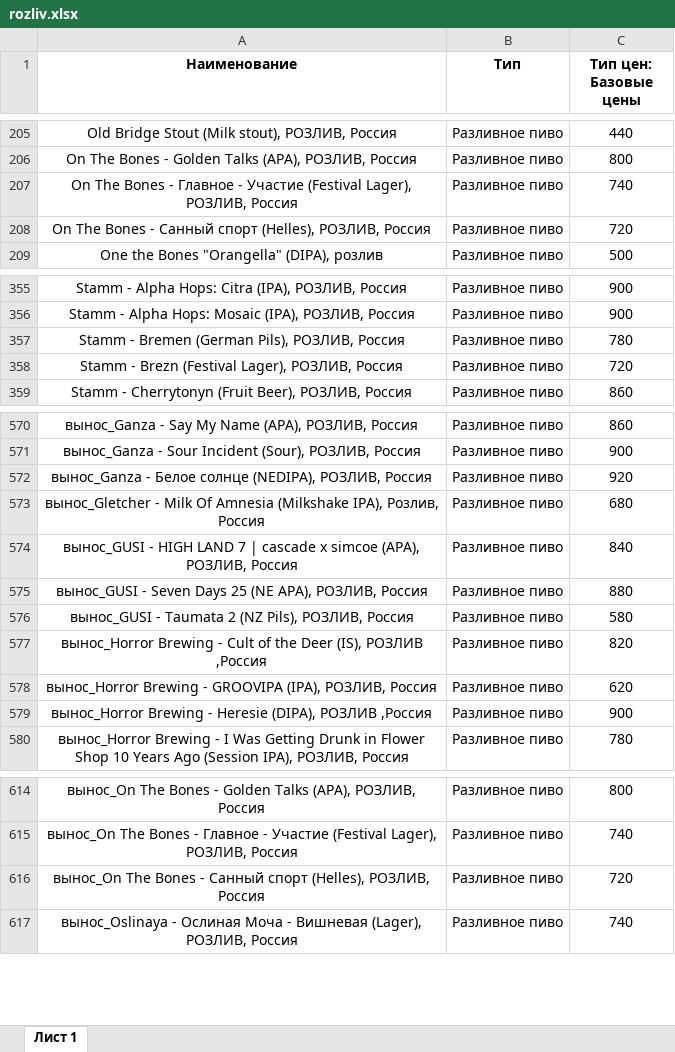
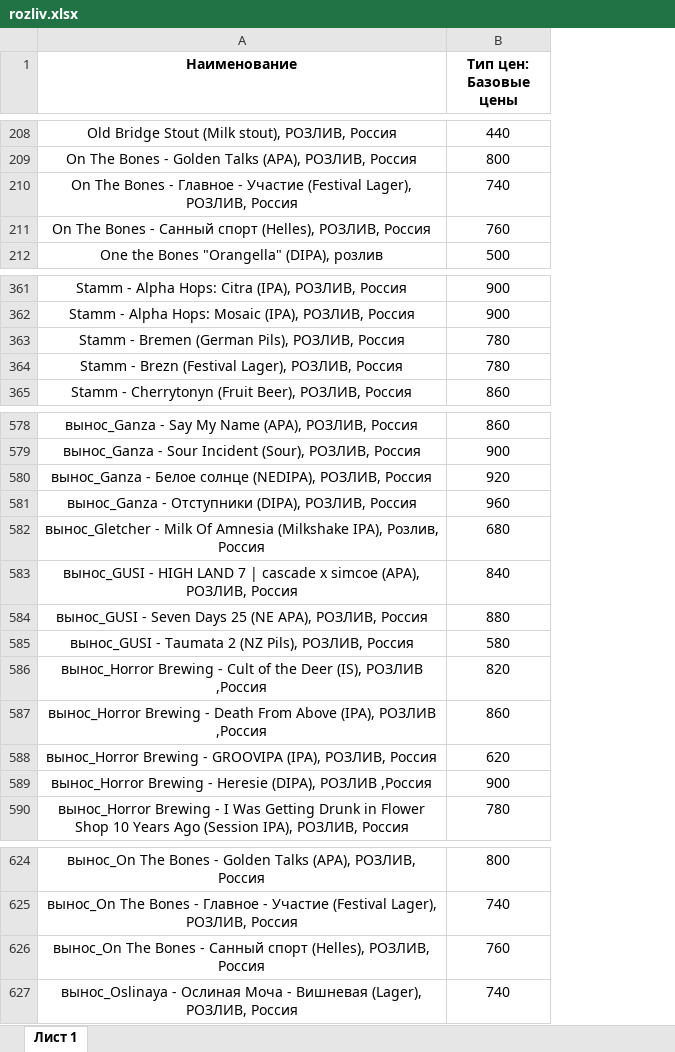
Before and after one commit to Saturnych/ohmybeer.ru, an Excel workbook: src/data/rozliv.xlsx, sheet Лист 1, drawn as a sheet; only a part is shown, gaps mark what is left out; values as stored, in another font and other column widths than the file's, no borders; removed rows and columns are numbered as before the commit, all else as after; the diff covers the shown part only; the diff names each change by its address in the sheet, - before the commit and + after, or states it on an @@ line.

```diff
--- a/src/data/rozliv.xlsx (sheet Лист 1)
+++ b/src/data/rozliv.xlsx (sheet Лист 1)
-column B (Тип), rows 205-209: all Разливное пиво; rows 355-359: all Разливное пиво; rows 570-580: all Разливное пиво; rows 614-617: all Разливное пиво
-B211 (Тип цен: Базовые цены): 720
+B211 (Тип цен: Базовые цены): 760
-B364 (Тип цен: Базовые цены): 720
+B364 (Тип цен: Базовые цены): 780
+row 581: вынос_Ganza - Отступники (DIPA), РОЗЛИВ, Россия | 960
+row 587: вынос_Horror Brewing - Death From Above (IPA), РОЗЛИВ ,Россия | 860
-B626 (Тип цен: Базовые цены): 720
+B626 (Тип цен: Базовые цены): 760
```
Also changed, not shown: 10 added rows and 1 edited cell elsewhere in this sheet, 8 other files.
